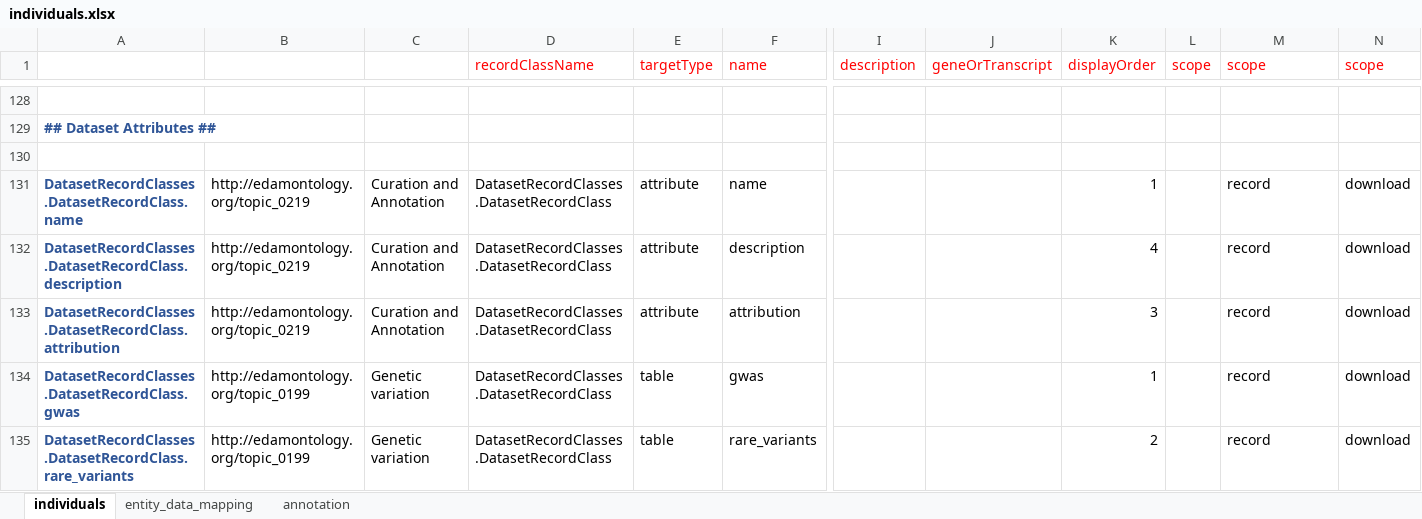
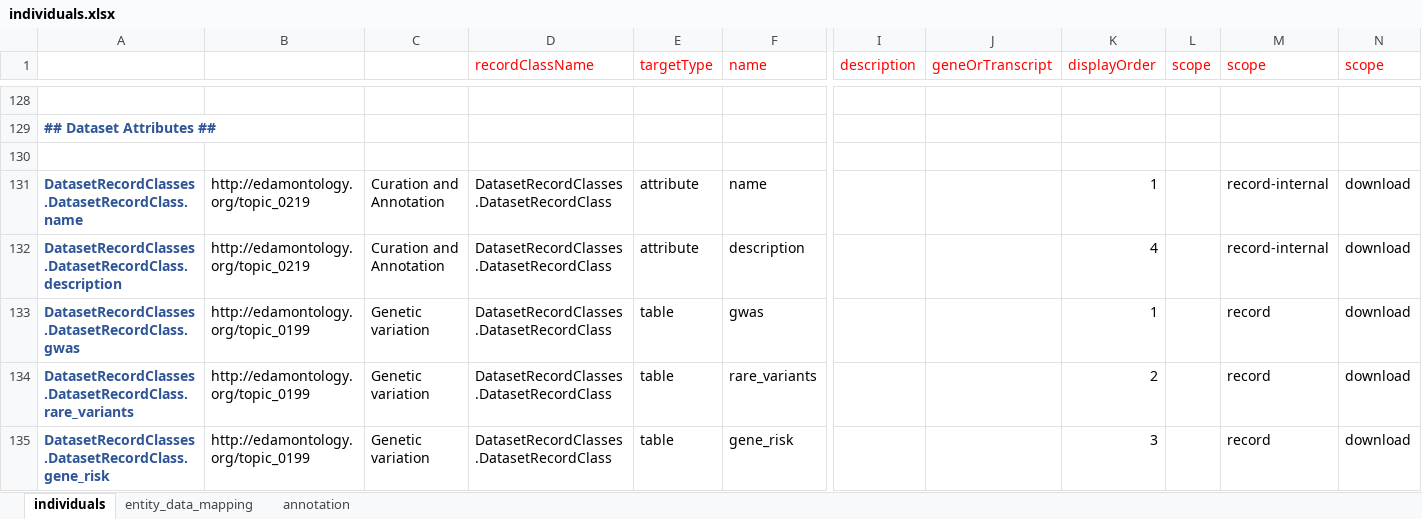
Before and after one commit to NIAGADS/GenomicsDBWebsite, an Excel workbook: Model/lib/wdk/ontology/individuals.xlsx, sheet individuals, drawn as a sheet; only a part is shown, gaps mark what is left out; the shorter side is filled out with more unchanged rows; values as stored, in another font and other column widths than the file's, no borders; rows hold the shown columns only; the diff names each change by its address in the sheet, - before the commit and + after, or states it on an @@ line.

Commit message:
wrapping up dataset/accession record

```diff
--- a/Model/lib/wdk/ontology/individuals.xlsx (sheet individuals)
+++ b/Model/lib/wdk/ontology/individuals.xlsx (sheet individuals)
-M131:M132 (scope): record
+M131:M132 (scope): record-internal
-row 133: DatasetRecordClasses.DatasetRecordClass.attribution | http://edamontology.org/topic_0219 | Curation and Annotation | DatasetRecordClasses.DatasetRecordClass | attribute | attribution |  |  | 3 |  | record | download
```
Also changed, not shown: 4 other files.
